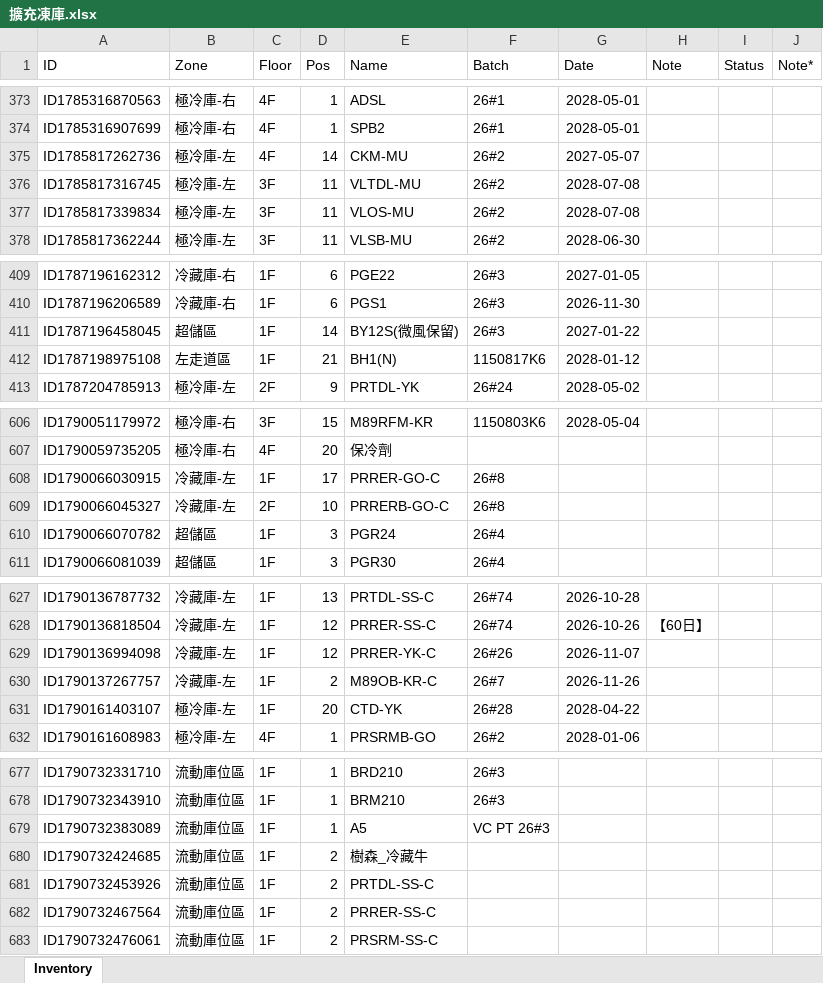
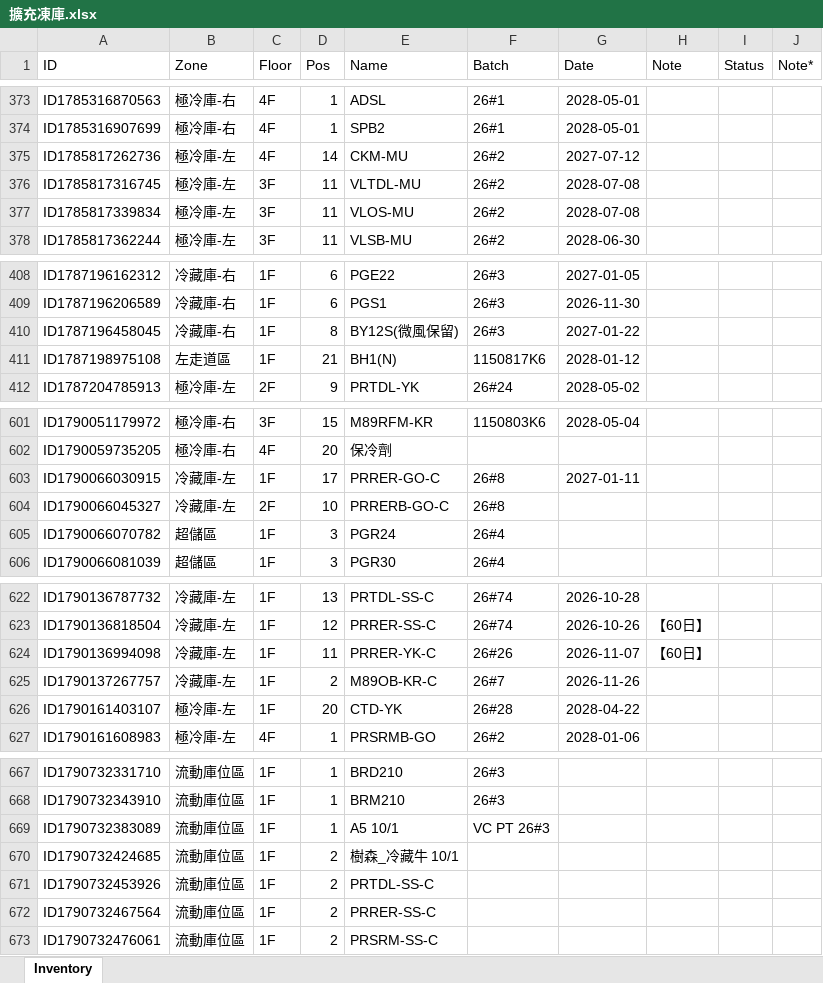
Before and after one commit to mingfonglpg-bit/-1-1, an Excel workbook: 擴充凍庫.xlsx, sheet Inventory, drawn as a sheet; only a part is shown, gaps mark what is left out; values as stored, in another font and other column widths than the file's, no borders; charts and pictures not drawn; addresses are those after the commit; the diff covers the shown part only; the diff names each change by its address in the sheet, - before the commit and + after, or states it on an @@ line.

```diff
--- a/擴充凍庫.xlsx (sheet Inventory)
+++ b/擴充凍庫.xlsx (sheet Inventory)
-G375 (Date): 2027-05-07
+G375 (Date): 2027-07-12
-B410 (Zone): 超儲區
+B410 (Zone): 冷藏庫-右
-D410 (Pos): 14
+D410 (Pos): 8
-G603 (Date): (empty)
+G603 (Date): 2027-01-11
-D624 (Pos): 12
+D624 (Pos): 11
-H624 (Note): (empty)
+H624 (Note): 【60日】
-E669 (Name): A5
+E669 (Name): A5 10/1
-E670 (Name): 樹森_冷藏牛
+E670 (Name): 樹森_冷藏牛 10/1
```
Also changed, not shown: 8 added rows, 12 removed rows and 20 edited cells elsewhere in this sheet.
